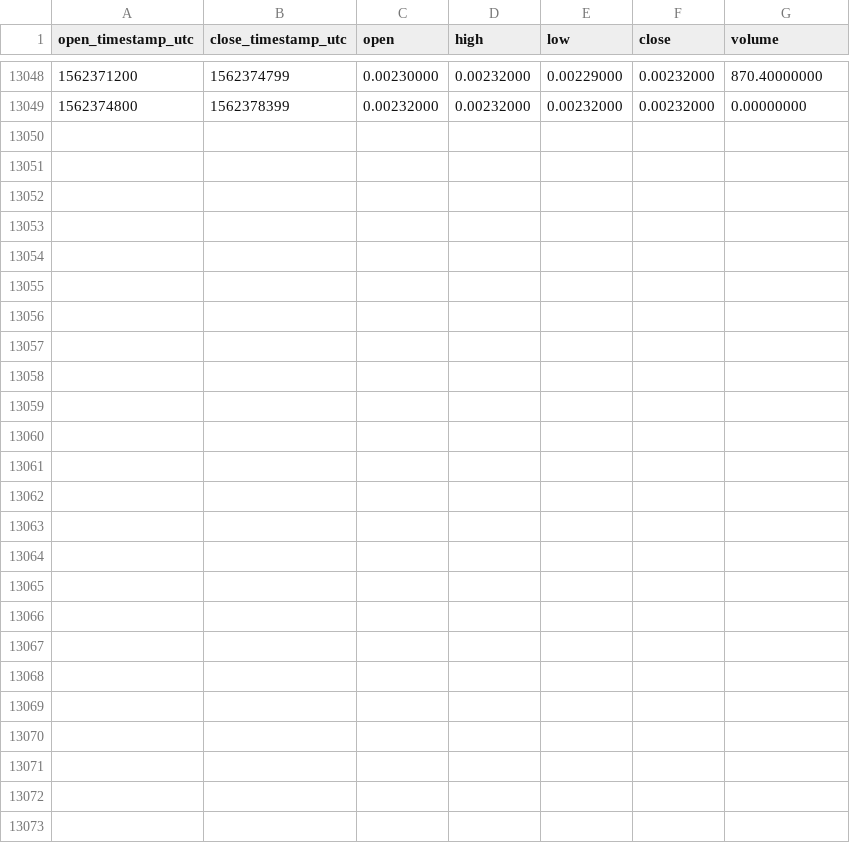
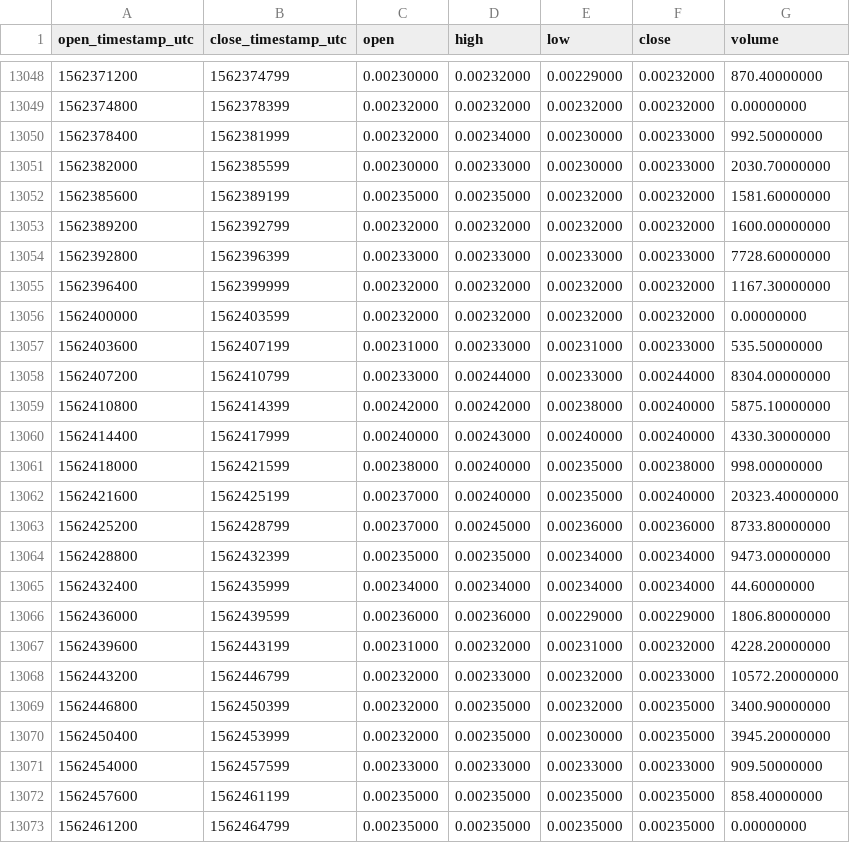
Before and after one commit to cryptobigbro/binance-APPCBNB, a CSV file: binance-APPCBNB-1h.csv, drawn as a sheet; only a part is shown, gaps mark what is left out; the diff names each change by its address in the sheet, - before the commit and + after, or states it on an @@ line.

Commit message:
Update OHLCV data.

```diff
--- a/binance-APPCBNB-1h.csv
+++ b/binance-APPCBNB-1h.csv
+row 13050: 1562378400 | 1562381999 | 0.00232000 | 0.00234000 | 0.00230000 | 0.00233000 | 992.50000000
+row 13051: 1562382000 | 1562385599 | 0.00230000 | 0.00233000 | 0.00230000 | 0.00233000 | 2030.70000000
+row 13052: 1562385600 | 1562389199 | 0.00235000 | 0.00235000 | 0.00232000 | 0.00232000 | 1581.60000000
+row 13053: 1562389200 | 1562392799 | 0.00232000 | 0.00232000 | 0.00232000 | 0.00232000 | 1600.00000000
+row 13054: 1562392800 | 1562396399 | 0.00233000 | 0.00233000 | 0.00233000 | 0.00233000 | 7728.60000000
+row 13055: 1562396400 | 1562399999 | 0.00232000 | 0.00232000 | 0.00232000 | 0.00232000 | 1167.30000000
+row 13056: 1562400000 | 1562403599 | 0.00232000 | 0.00232000 | 0.00232000 | 0.00232000 | 0.00000000
+row 13057: 1562403600 | 1562407199 | 0.00231000 | 0.00233000 | 0.00231000 | 0.00233000 | 535.50000000
+row 13058: 1562407200 | 1562410799 | 0.00233000 | 0.00244000 | 0.00233000 | 0.00244000 | 8304.00000000
+row 13059: 1562410800 | 1562414399 | 0.00242000 | 0.00242000 | 0.00238000 | 0.00240000 | 5875.10000000
+row 13060: 1562414400 | 1562417999 | 0.00240000 | 0.00243000 | 0.00240000 | 0.00240000 | 4330.30000000
+row 13061: 1562418000 | 1562421599 | 0.00238000 | 0.00240000 | 0.00235000 | 0.00238000 | 998.00000000
+row 13062: 1562421600 | 1562425199 | 0.00237000 | 0.00240000 | 0.00235000 | 0.00240000 | 20323.40000000
+row 13063: 1562425200 | 1562428799 | 0.00237000 | 0.00245000 | 0.00236000 | 0.00236000 | 8733.80000000
+row 13064: 1562428800 | 1562432399 | 0.00235000 | 0.00235000 | 0.00234000 | 0.00234000 | 9473.00000000
+row 13065: 1562432400 | 1562435999 | 0.00234000 | 0.00234000 | 0.00234000 | 0.00234000 | 44.60000000
+row 13066: 1562436000 | 1562439599 | 0.00236000 | 0.00236000 | 0.00229000 | 0.00229000 | 1806.80000000
+row 13067: 1562439600 | 1562443199 | 0.00231000 | 0.00232000 | 0.00231000 | 0.00232000 | 4228.20000000
+row 13068: 1562443200 | 1562446799 | 0.00232000 | 0.00233000 | 0.00232000 | 0.00233000 | 10572.20000000
+row 13069: 1562446800 | 1562450399 | 0.00232000 | 0.00235000 | 0.00232000 | 0.00235000 | 3400.90000000
+row 13070: 1562450400 | 1562453999 | 0.00232000 | 0.00235000 | 0.00230000 | 0.00235000 | 3945.20000000
+row 13071: 1562454000 | 1562457599 | 0.00233000 | 0.00233000 | 0.00233000 | 0.00233000 | 909.50000000
+row 13072: 1562457600 | 1562461199 | 0.00235000 | 0.00235000 | 0.00235000 | 0.00235000 | 858.40000000
+row 13073: 1562461200 | 1562464799 | 0.00235000 | 0.00235000 | 0.00235000 | 0.00235000 | 0.00000000
```
Also changed, not shown: binance-APPCBNB-1d.csv.
